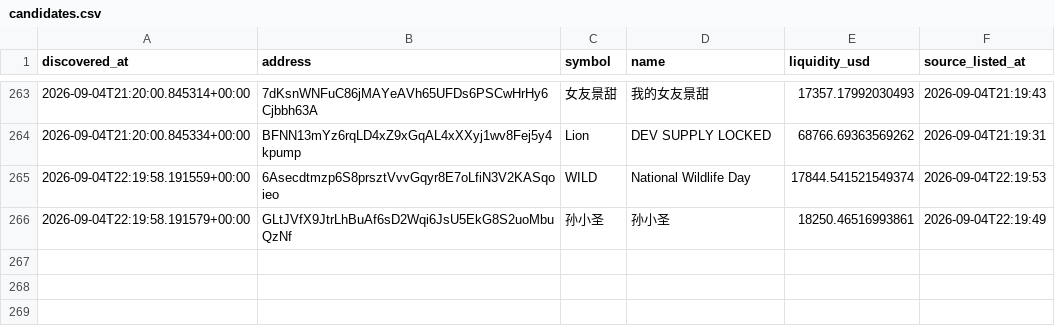
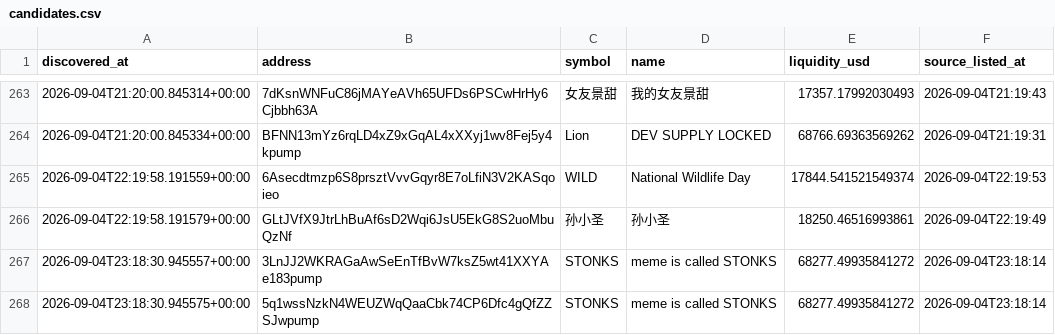
Before and after one commit to abdulrazakusman1029-ux/Nova, a CSV file: data/candidates.csv, drawn as a sheet; only a part is shown, gaps mark what is left out; the diff names each change by its address in the sheet, - before the commit and + after, or states it on an @@ line.

```diff
--- a/data/candidates.csv
+++ b/data/candidates.csv
+row 267: 2026-09-04T23:18:30.945557+00:00 | 3LnJJ2WKRAGaAwSeEnTfBvW7ksZ5wt41XXYAe183pump | STONKS | meme is called STONKS | 68277.49935841272 | 2026-09-04T23:18:14
+row 268: 2026-09-04T23:18:30.945575+00:00 | 5q1wssNzkN4WEUZWqQaaCbk74CP6Dfc4gQfZZSJwpump | STONKS | meme is called STONKS | 68277.49935841272 | 2026-09-04T23:18:14
```
Also changed, not shown: 2 other files.
